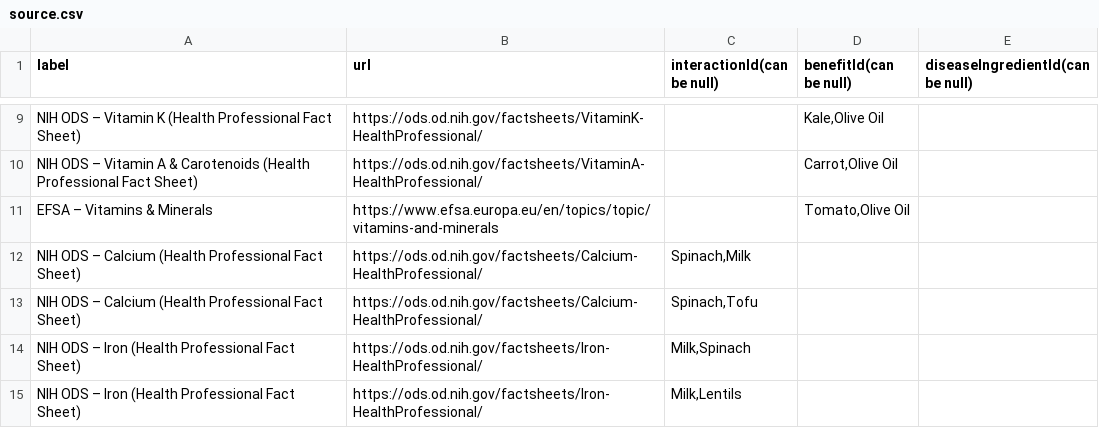
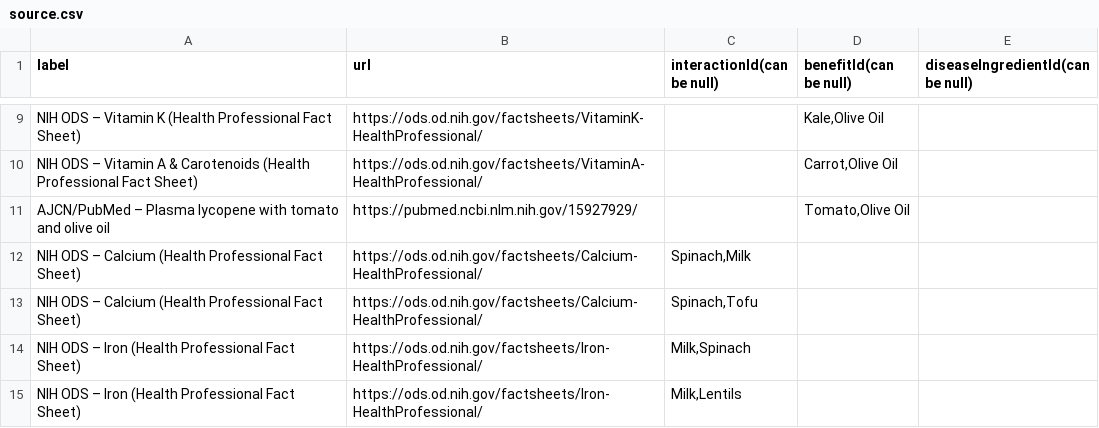
Before and after one commit to Anica1004/StormHack, a CSV file: db/dataset for prisma/source.csv, drawn as a sheet; only a part is shown, gaps mark what is left out.

Commit message:
Update source.csv

```diff
--- a/db/dataset for prisma/source.csv
+++ b/db/dataset for prisma/source.csv
@@ -10,3 +10,3 @@ NIH ODS – Vitamin K (Health Professional Fact Sheet),https://ods.od.nih.gov/fa
 NIH ODS – Vitamin A & Carotenoids (Health Professional Fact Sheet),https://ods.od.nih.gov/factsheets/VitaminA-HealthProfessional/,,"Carrot,Olive Oil",
-EFSA – Vitamins & Minerals,https://www.efsa.europa.eu/en/topics/topic/vitamins-and-minerals,,"Tomato,Olive Oil",
+AJCN/PubMed – Plasma lycopene with tomato and olive oil,https://pubmed.ncbi.nlm.nih.gov/15927929/,,"Tomato,Olive Oil",
 NIH ODS – Calcium (Health Professional Fact Sheet),https://ods.od.nih.gov/factsheets/Calcium-HealthProfessional/,"Spinach,Milk",,
```
